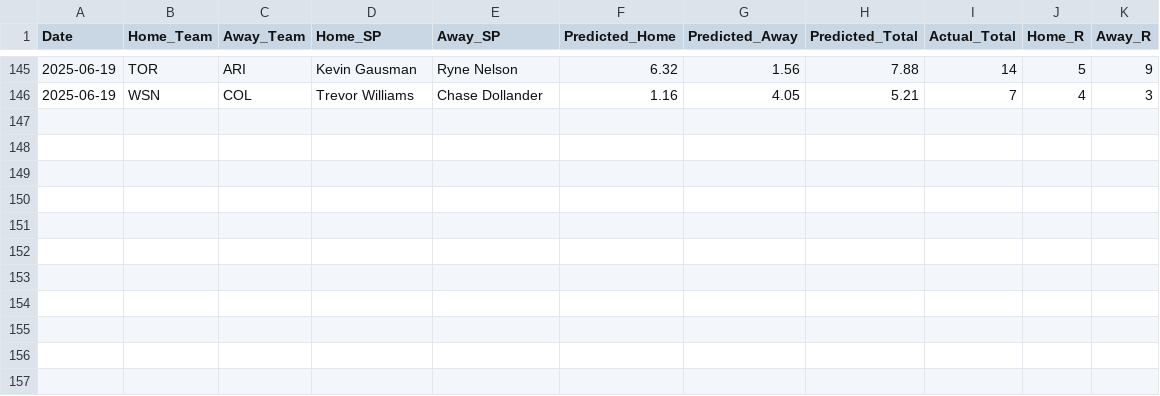
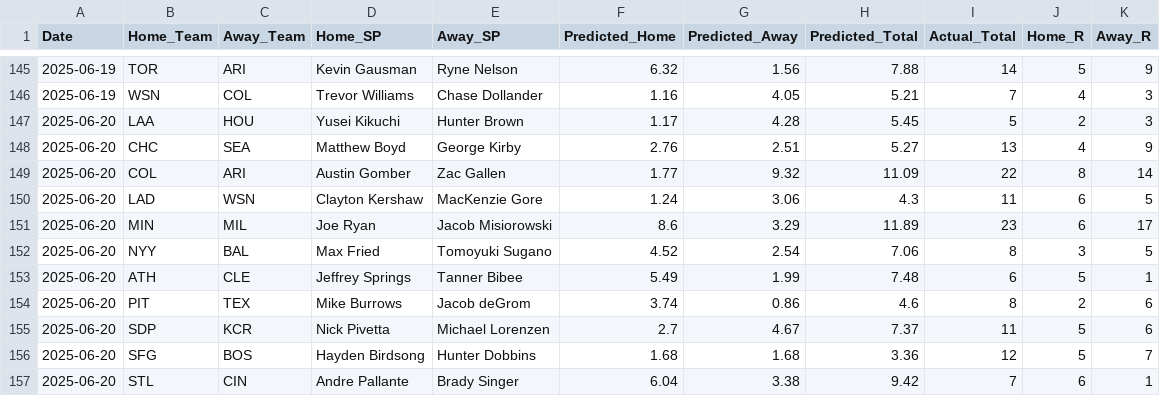
Before and after one commit to radgator13/perfect-model, a CSV file: data/backfilled_predictions.csv, drawn as a sheet; only a part is shown, gaps mark what is left out; the diff covers the shown part only; the diff names each change by its address in the sheet, - before the commit and + after, or states it on an @@ line.

```diff
--- a/data/backfilled_predictions.csv
+++ b/data/backfilled_predictions.csv
+row 147: 2025-06-20 | LAA | HOU | Yusei Kikuchi | Hunter Brown | 1.17 | 4.28 | 5.45 | 5 | 2 | 3
+row 148: 2025-06-20 | CHC | SEA | Matthew Boyd | George Kirby | 2.76 | 2.51 | 5.27 | 13 | 4 | 9
+row 149: 2025-06-20 | COL | ARI | Austin Gomber | Zac Gallen | 1.77 | 9.32 | 11.09 | 22 | 8 | 14
+row 150: 2025-06-20 | LAD | WSN | Clayton Kershaw | MacKenzie Gore | 1.24 | 3.06 | 4.3 | 11 | 6 | 5
+row 151: 2025-06-20 | MIN | MIL | Joe Ryan | Jacob Misiorowski | 8.6 | 3.29 | 11.89 | 23 | 6 | 17
+row 152: 2025-06-20 | NYY | BAL | Max Fried | Tomoyuki Sugano | 4.52 | 2.54 | 7.06 | 8 | 3 | 5
+row 153: 2025-06-20 | ATH | CLE | Jeffrey Springs | Tanner Bibee | 5.49 | 1.99 | 7.48 | 6 | 5 | 1
+row 154: 2025-06-20 | PIT | TEX | Mike Burrows | Jacob deGrom | 3.74 | 0.86 | 4.6 | 8 | 2 | 6
+row 155: 2025-06-20 | SDP | KCR | Nick Pivetta | Michael Lorenzen | 2.7 | 4.67 | 7.37 | 11 | 5 | 6
+row 156: 2025-06-20 | SFG | BOS | Hayden Birdsong | Hunter Dobbins | 1.68 | 1.68 | 3.36 | 12 | 5 | 7
+row 157: 2025-06-20 | STL | CIN | Andre Pallante | Brady Singer | 6.04 | 3.38 | 9.42 | 7 | 6 | 1
```
Also changed, not shown: 33 edited cells elsewhere in this file, data/Stathead_2025_Pitcher_Master.csv, data/Stathead_2025_TeamBatting_Master.csv, 6 other files.
